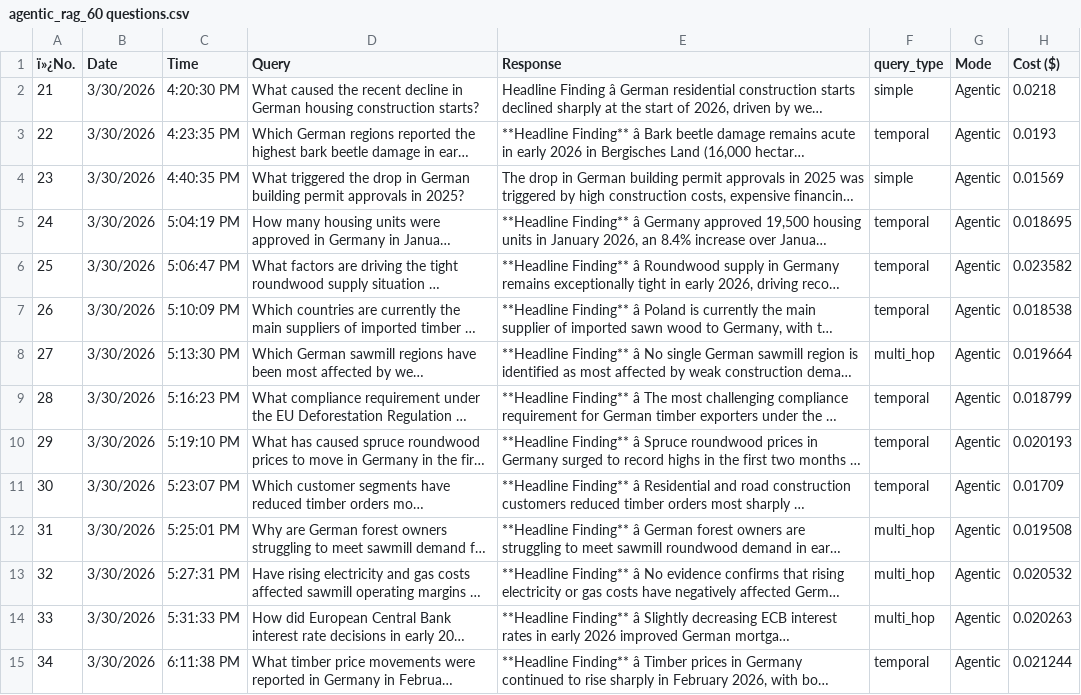
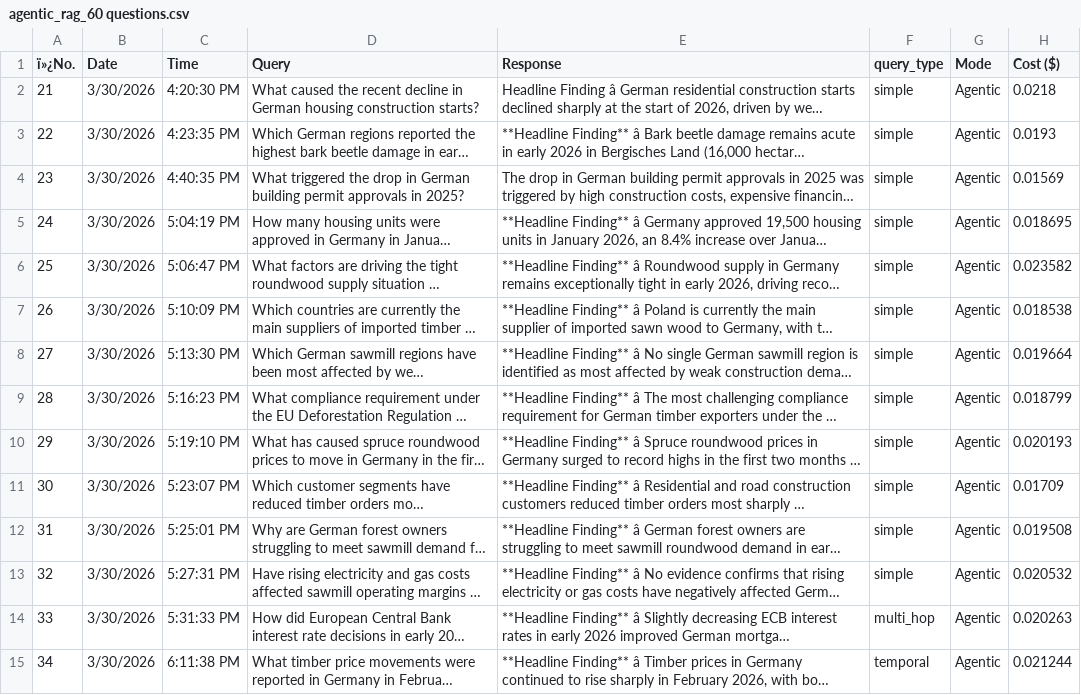
Before and after one commit to mansari40/Agentic-News-RAG, a CSV file: evals/datasets/agentic_rag_60 questions.csv, drawn as a sheet; only a part is shown; long unchanged cells end in …; the diff covers the shown part only; the diff names each change by its address in the sheet, - before the commit and + after, or states it on an @@ line.

```diff
--- a/evals/datasets/agentic_rag_60 questions.csv
+++ b/evals/datasets/agentic_rag_60 questions.csv
-F3 (query_type): temporal
+F3 (query_type): simple
-F5:F7 (query_type): temporal
+F5:F7 (query_type): simple
-F8 (query_type): multi_hop
+F8 (query_type): simple
-F9:F11 (query_type): temporal
+F9:F11 (query_type): simple
-F12:F13 (query_type): multi_hop
+F12:F13 (query_type): simple
```
Also changed, not shown: 20 edited cells elsewhere in this file, 1 other file.
